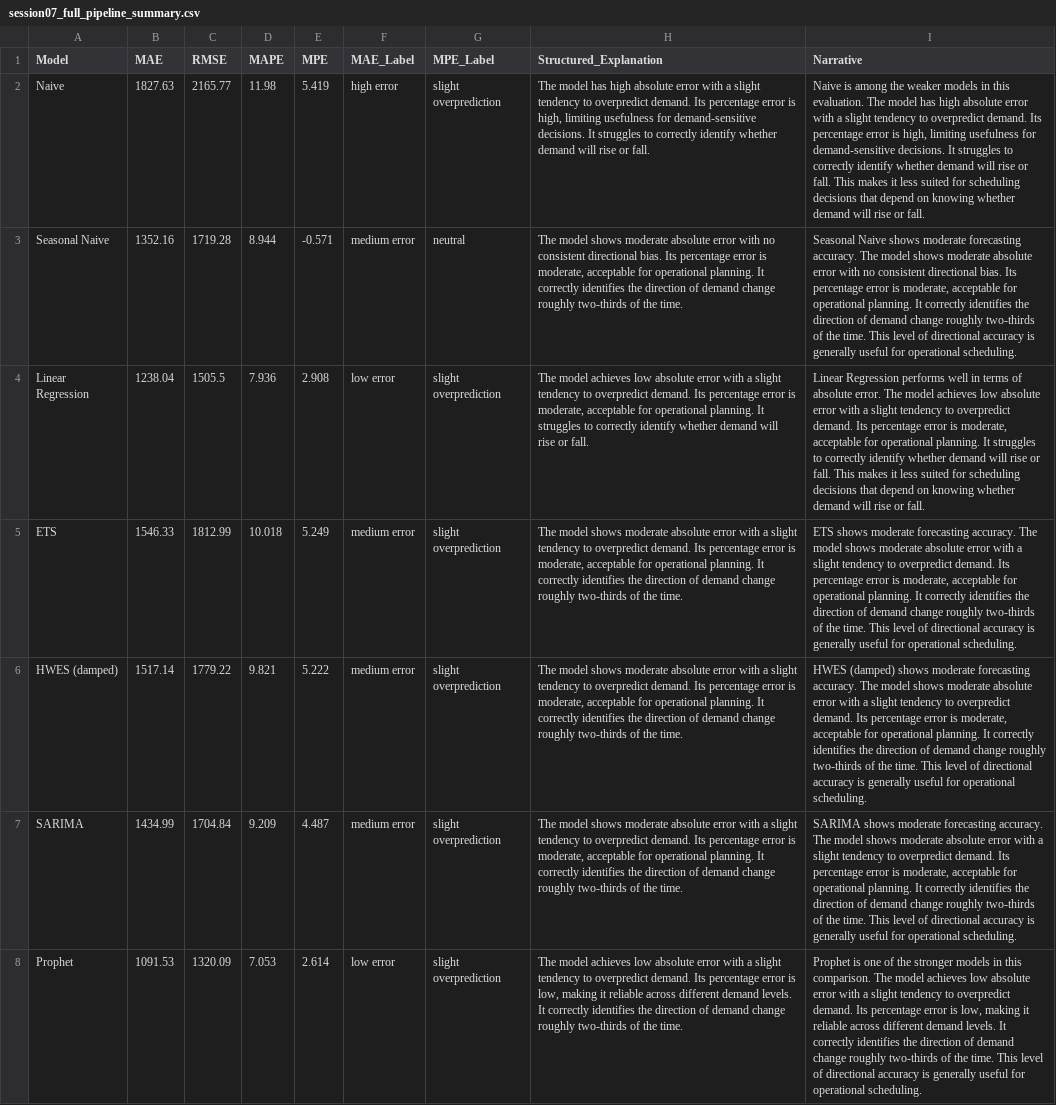
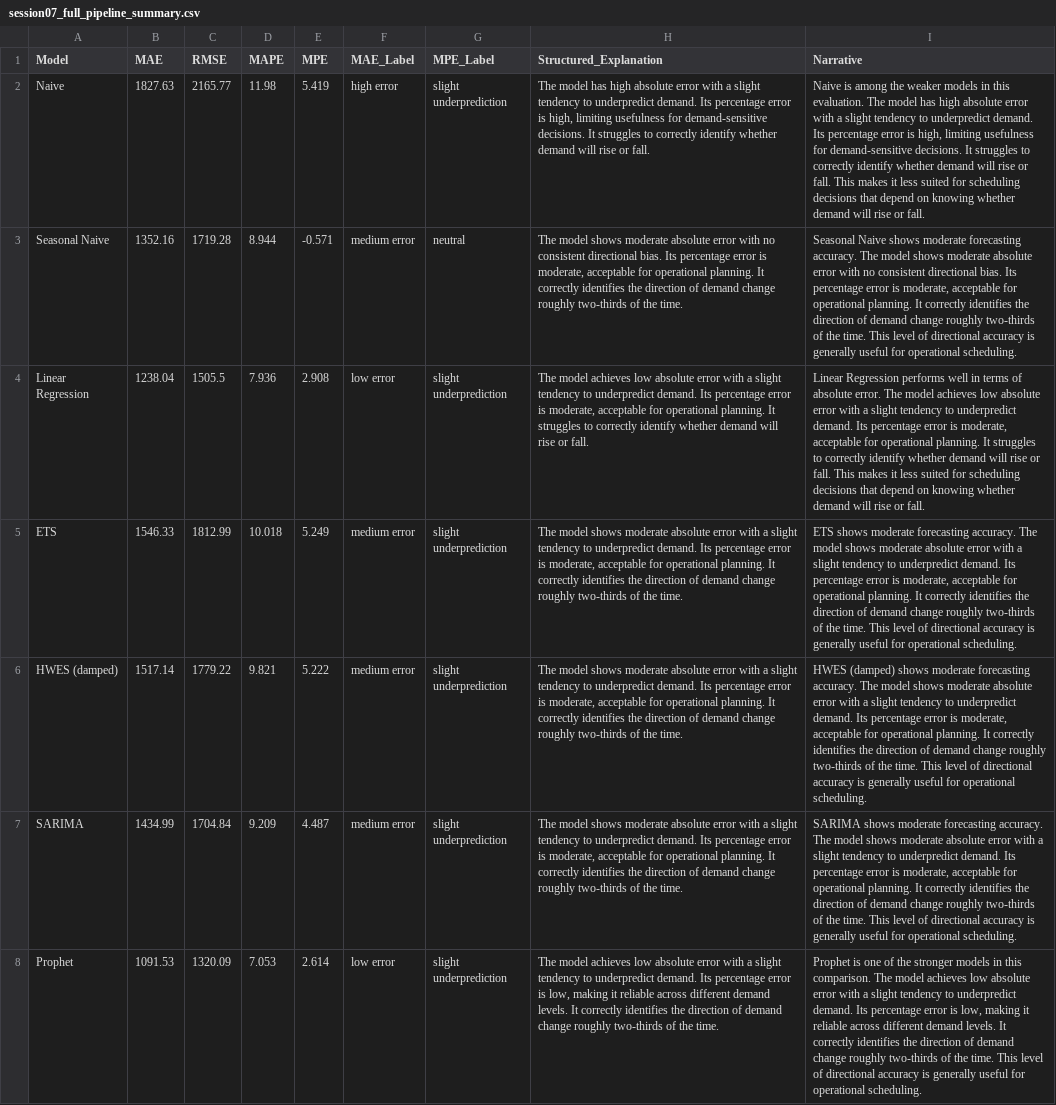
Before and after one commit to marilenaManoli/Time-Series-Forecast-Explanation-Thesis-Project, a CSV file: src/data/session07_full_pipeline_summary.csv, drawn as a sheet; the diff names each change by its address in the sheet, - before the commit and + after, or states it on an @@ line.

Commit message:
fix: correct MPE sign convention in fuzzy bias labelling
The MPE formula (notebook 03: mean((actual-predicted)/actual)*100) means
positive = under-prediction, negative = over-prediction. The fuzzy
membership functions that translate MPE into a linguistic category had
these swapped -- the "underprediction" triangle covered negative values
and "overprediction" covered positive, backwards relative to the formula
and to the thesis's own stated convention. Verified by recomputation:
6 of 7 models (all except Seasonal Naive, which is genuinely neutral)
had their bias direction stated backwards throughout the fuzzy label,
structured sentence, and narrative text.

- notebooks/04_fuzzy_labels.ipynb, notebooks/08_sensitivity_analysis.ipynb:
  swap the mpe_under/mpe_over triangle boundary assignments (two
  independent copies of the same bug, notebook 08 doesn't import
  notebook 04's functions)
- src/components/ForecastDashboard.jsx: same swap in the biasLabel()
  JS fallback (dormant -- only used if fuzzy label CSV data is ever
  missing, which it never has been, but was latently wrong)
- Re-executed notebooks 04 through 08 in dependency order, regenerating
  session04_fuzzy_labels.csv, session05_structured_explanations.csv,
  session06_narratives.csv, session07_full_pipeline_summary.csv.
  session08_sensitivity.json has no diff -- it only stores numeric
  confidence scores, which are unchanged (the fix relabels which
  triangle owns which semantic name, it doesn't move the triangles
  themselves, so membership-score geometry is untouched)

Deliberately NOT touched: notebooks/09_llm_narrative.ipynb and
session09_llm_narratives.json. That file was frozen before evaluation
sessions specifically so every participant saw identical text, and
notebook 9's output is not deterministic across runs. It still
describes the old backwards bias direction for the 6 affected models
and needs an explicit decision (regenerate in place, version
separately, or document as a known inconsistency) before touching.

```diff
--- a/src/data/session07_full_pipeline_summary.csv
+++ b/src/data/session07_full_pipeline_summary.csv
-G2 (MPE_Label): slight overprediction
+G2 (MPE_Label): slight underprediction
-H2 (Structured_Explanation): …tendency to overpredict demand. Its…
+H2 (Structured_Explanation): …tendency to underpredict demand. Its…
-I2 (Narrative): …tendency to overpredict demand. Its…
+I2 (Narrative): …tendency to underpredict demand. Its…
-G4:G8 (MPE_Label): slight overprediction
+G4:G8 (MPE_Label): slight underprediction
-H4 (Structured_Explanation): …tendency to overpredict demand. Its…
+H4 (Structured_Explanation): …tendency to underpredict demand. Its…
-I4 (Narrative): …tendency to overpredict demand. Its…
+I4 (Narrative): …tendency to underpredict demand. Its…
-H5:H7 (Structured_Explanation): …tendency to overpredict demand. Its…
+H5:H7 (Structured_Explanation): …tendency to underpredict demand. Its…
-I5 (Narrative): …tendency to overpredict demand. Its…
+I5 (Narrative): …tendency to underpredict demand. Its…
-I6 (Narrative): …tendency to overpredict demand. Its…
+I6 (Narrative): …tendency to underpredict demand. Its…
-I7 (Narrative): …tendency to overpredict demand. Its…
+I7 (Narrative): …tendency to underpredict demand. Its…
-H8 (Structured_Explanation): …tendency to overpredict demand. Its…
+H8 (Structured_Explanation): …tendency to underpredict demand. Its…
-I8 (Narrative): …tendency to overpredict demand. Its…
+I8 (Narrative): …tendency to underpredict demand. Its…
```
Also changed, not shown: src/data/session04_fuzzy_labels.csv, src/data/session06_narratives.csv, 6 other files.
